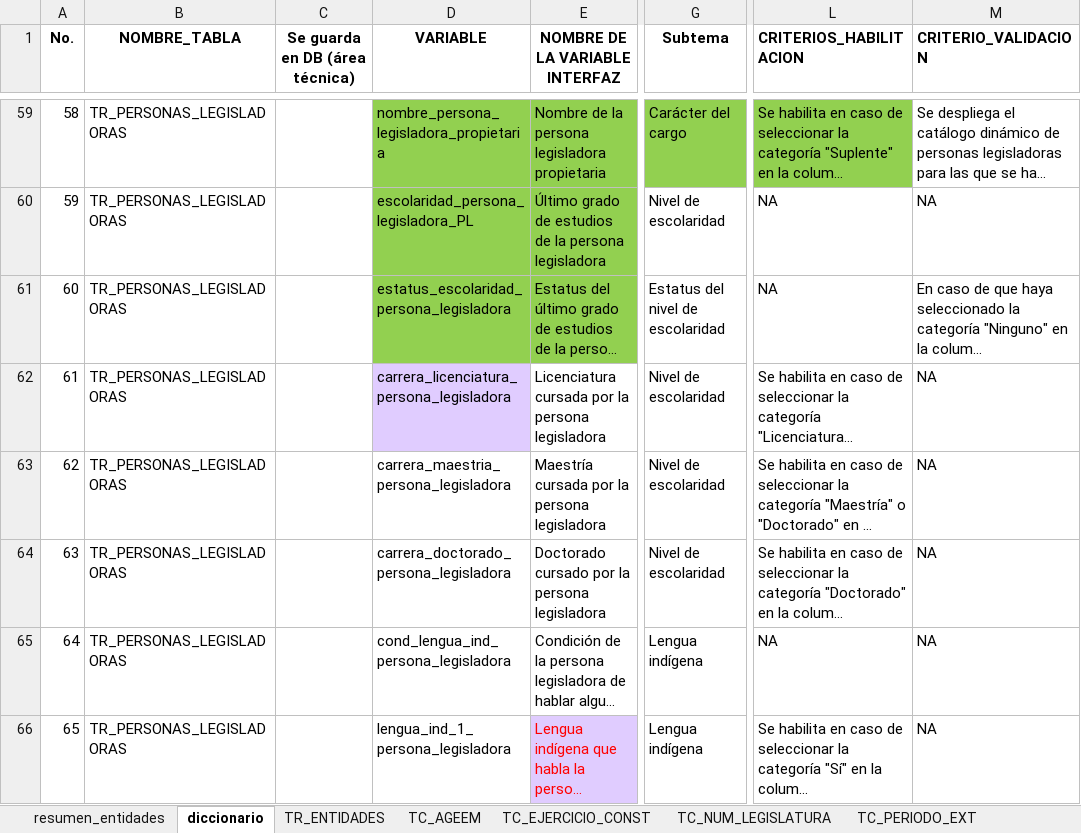
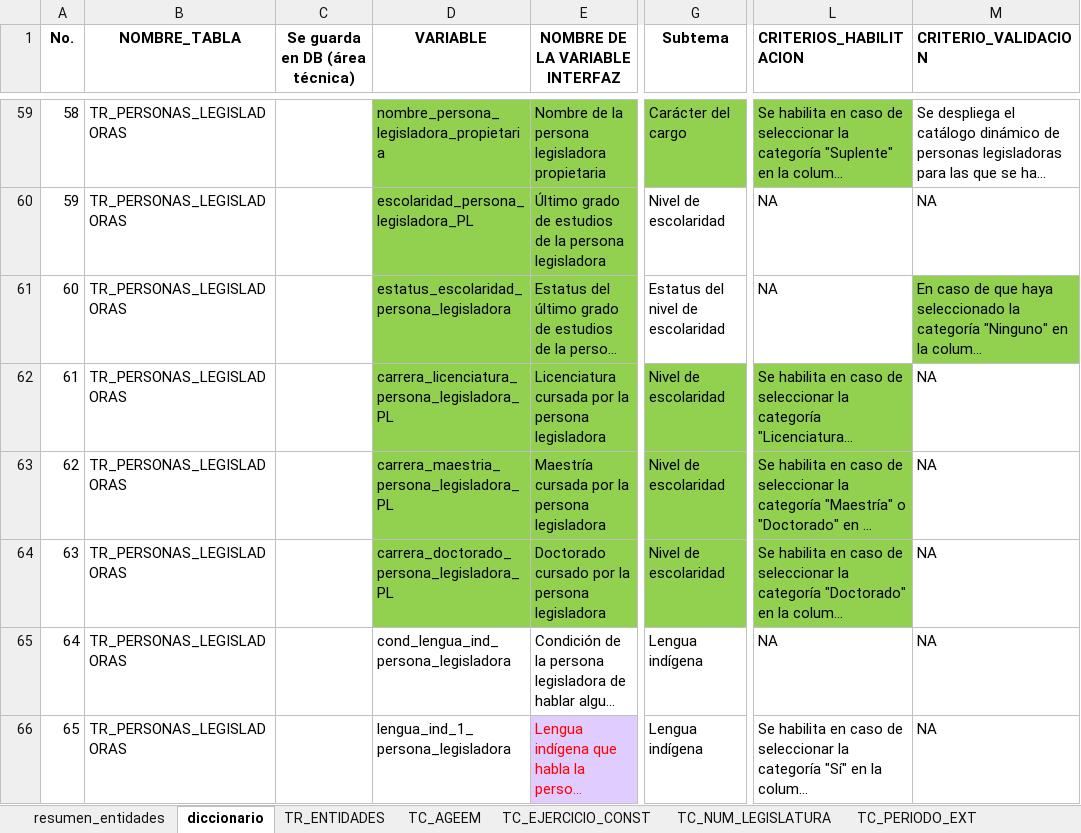
Before and after one commit to fjmd2088/Aplicativo_PLE_INEGI, an Excel workbook: MODELO_DATOS_PLE (28may2024).xlsx, sheet diccionario, drawn as a sheet; only a part is shown, gaps mark what is left out; long unchanged cells end in …; values as stored, in another font and other column widths than the file's, no borders; conditional formats and table styles not drawn; the diff names each change by its address in the sheet, - before the commit and + after, or states it on an @@ line.

Commit message:
Se termina de ajustar perfil profesional PERSONAS_LEGISLADORAS

```diff
--- a/MODELO_DATOS_PLE (28may2024).xlsx (sheet diccionario)
+++ b/MODELO_DATOS_PLE (28may2024).xlsx (sheet diccionario)
-M61 fill: none
+M61 fill: #92D050
-D62 (VARIABLE): carrera_licenciatura_persona_legisladora
+D62 (VARIABLE): carrera_licenciatura_persona_legisladora_PL
-D62 fill: #E0CCFF
+D62 fill: #92D050
-E62 fill: none
+E62 fill: #92D050
-G62:G64 fill: none
+G62:G64 fill: #92D050
-L62:L64 fill: none
+L62:L64 fill: #92D050
-D63 (VARIABLE): carrera_maestria_persona_legisladora
+D63 (VARIABLE): carrera_maestria_persona_legisladora_PL
-D63:E64 fill: none
+D63:E64 fill: #92D050
-D64 (VARIABLE): carrera_doctorado_persona_legisladora
+D64 (VARIABLE): carrera_doctorado_persona_legisladora_PL
```
Also changed, not shown: 11 other files.
